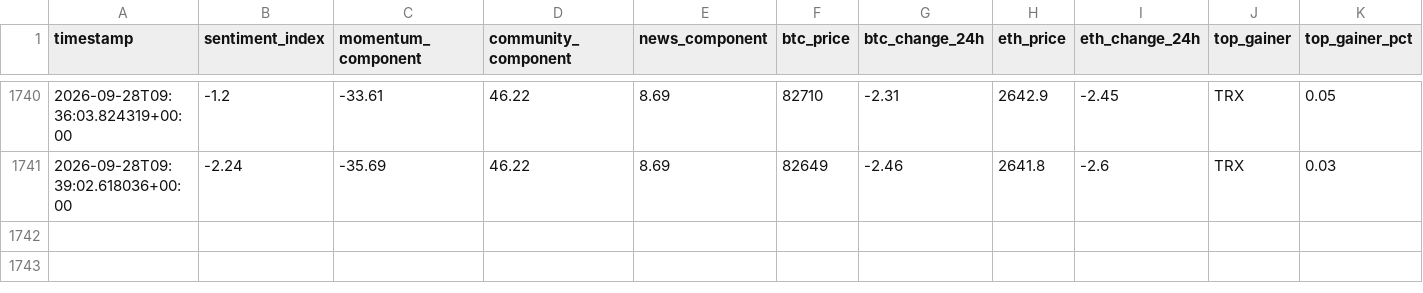
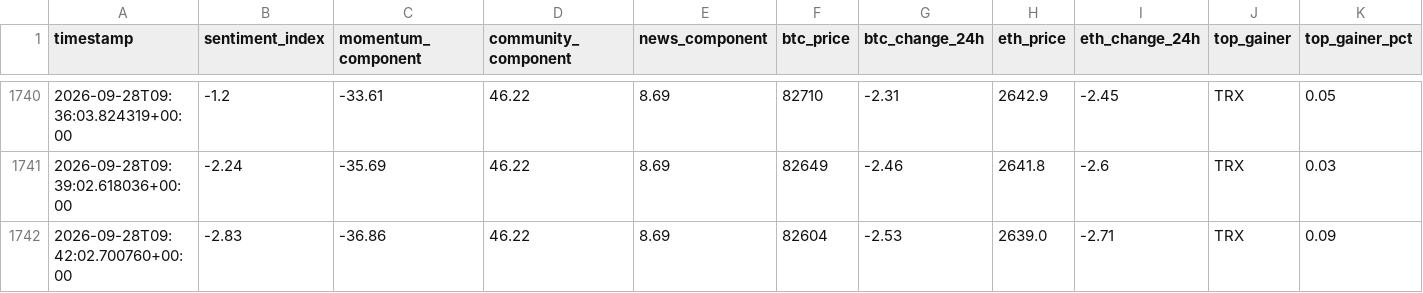
Before and after one commit to nyandajr/global-crypto-sentiment, a CSV file: data/sentiment_history.csv, drawn as a sheet; only a part is shown, gaps mark what is left out; rows hold the shown columns only; the diff names each change by its address in the sheet, - before the commit and + after, or states it on an @@ line.

Commit message:
data: crypto sentiment bearish -2.83 | BTC $82,604 (-2.53%) | top: TRX +0.09%

```diff
--- a/data/sentiment_history.csv
+++ b/data/sentiment_history.csv
+row 1742: 2026-09-28T09:42:02.700760+00:00 | -2.83 | -36.86 | 46.22 | 8.69 | 82604 | -2.53 | 2639.0 | -2.71 | TRX | 0.09
```
Also changed, not shown: 1 other file.
